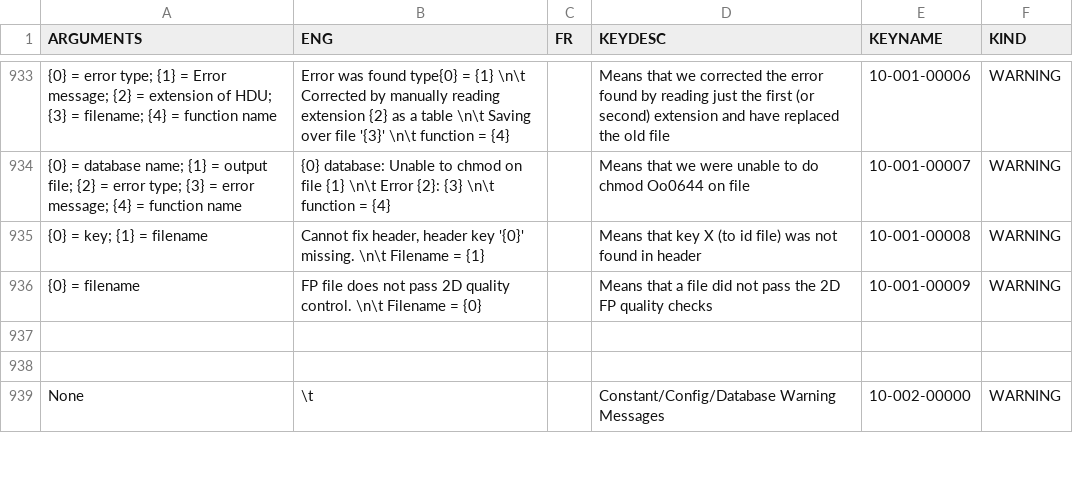
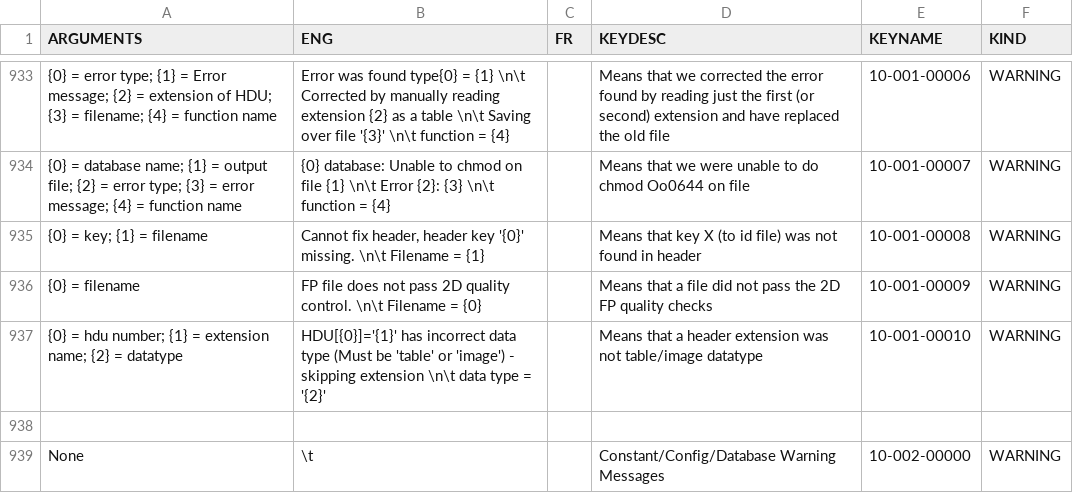
Before and after one commit to njcuk9999/apero-drs, a CSV file: apero/lang/databases/reset.lang.csv, drawn as a sheet; only a part is shown, gaps mark what is left out; the diff names each change by its address in the sheet, - before the commit and + after, or states it on an @@ line.

Commit message:
update language database

```diff
--- a/apero/lang/databases/reset.lang.csv
+++ b/apero/lang/databases/reset.lang.csv
-row 937: (empty)
+row 937: {0} = hdu number; {1} = extension name; {2} = datatype | HDU[{0}]='{1}' has incorrect data type (Must be 'table' or 'image') - skipping extension \n\t data type = '{2}' |  | Means that a header extension was not table/image datatype | 10-001-00010 | WARNING
```
Also changed, not shown: 1 other file.
